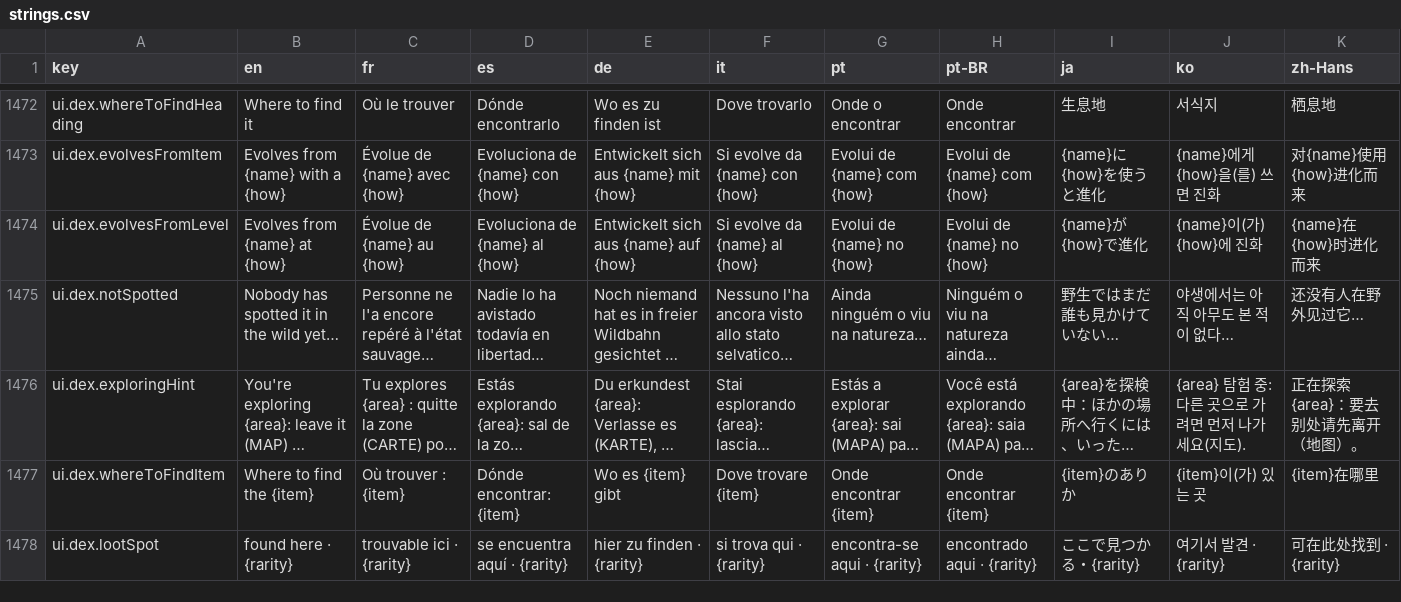
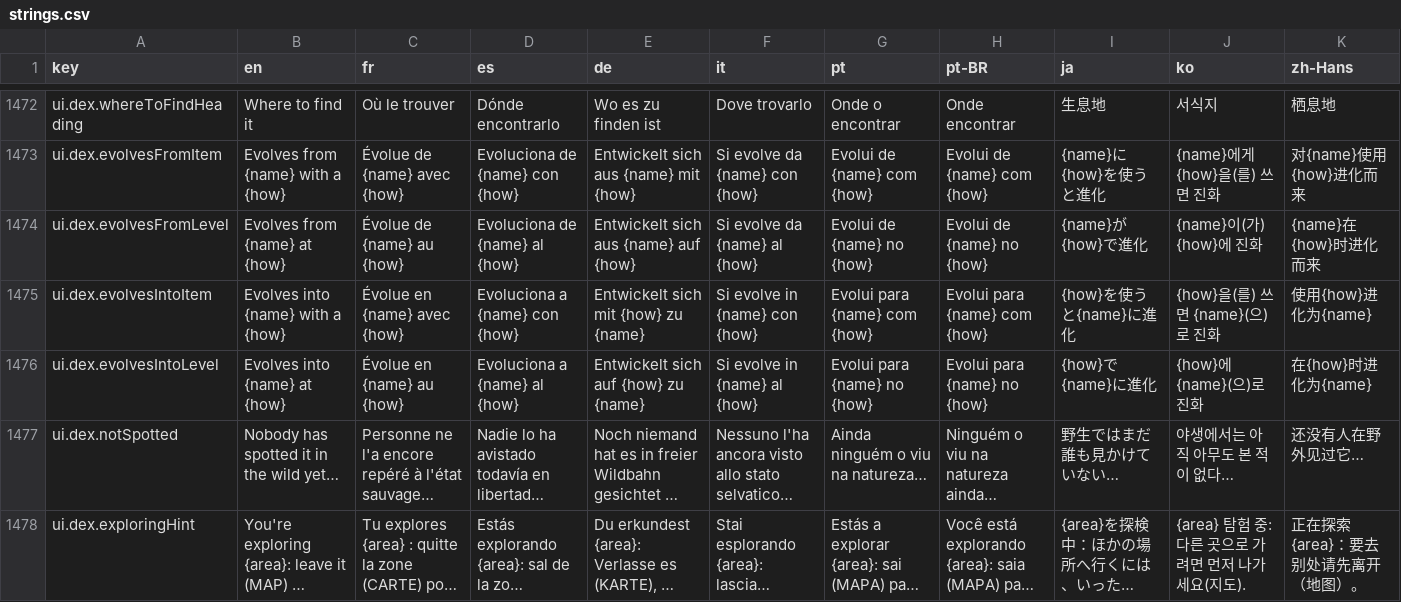
Before and after one commit to Splifingald/pokedice, a CSV file: src/i18n/strings.csv, drawn as a sheet; only a part is shown, gaps mark what is left out; the shorter side is filled out with more unchanged rows; long unchanged cells end in …; the diff names each change by its address in the sheet, - before the commit and + after, or states it on an @@ line.

```diff
--- a/src/i18n/strings.csv
+++ b/src/i18n/strings.csv
+row 1475: ui.dex.evolvesIntoItem | Evolves into {name} with a {how} | Évolue en {name} avec {how} | Evoluciona a {name} con {how} | Entwickelt sich mit {how} zu {name} | Si evolve in {name} con {how} | Evolui para {name} com {how} | Evolui para {name} com {how} | {how}を使うと{name}に進化 | {how}을(를) 쓰면 {name}(으)로 진화 | 使用{how}进化为{name}
+row 1476: ui.dex.evolvesIntoLevel | Evolves into {name} at {how} | Évolue en {name} au {how} | Evoluciona a {name} al {how} | Entwickelt sich auf {how} zu {name} | Si evolve in {name} al {how} | Evolui para {name} no {how} | Evolui para {name} no {how} | {how}で{name}に進化 | {how}에 {name}(으)로 진화 | 在{how}时进化为{name}
```
Also changed, not shown: 1 other file.
